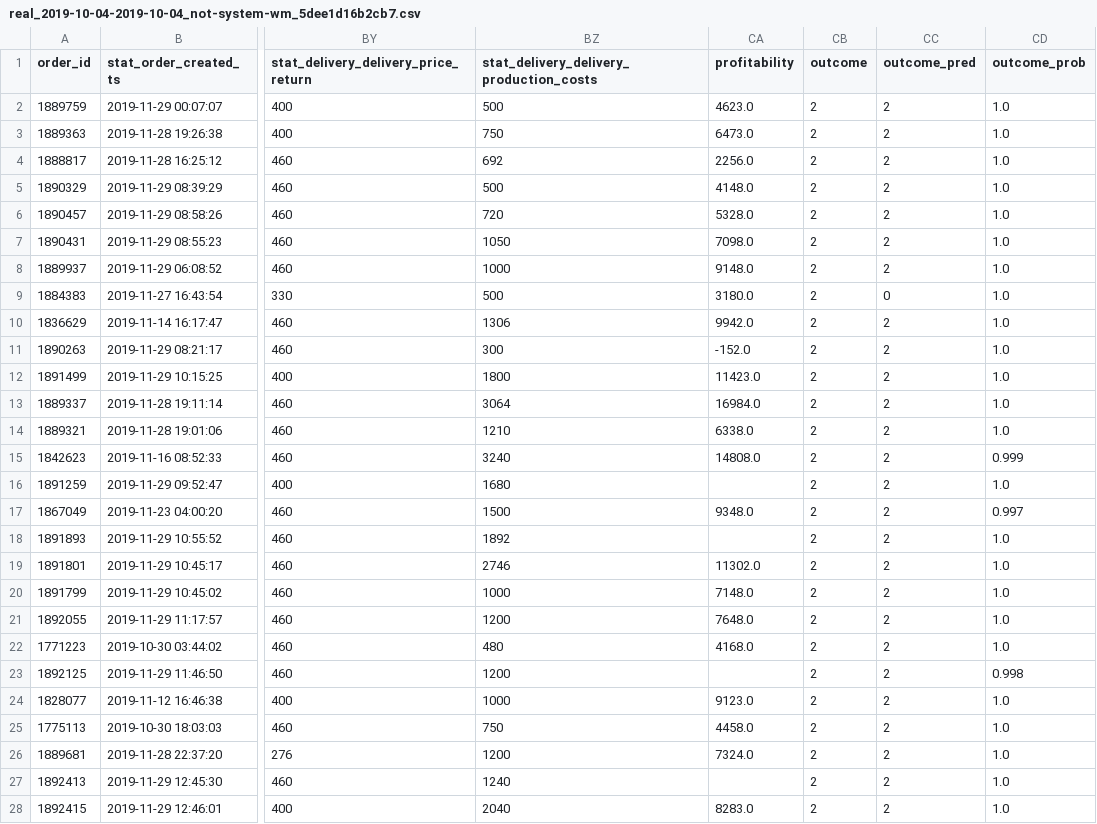
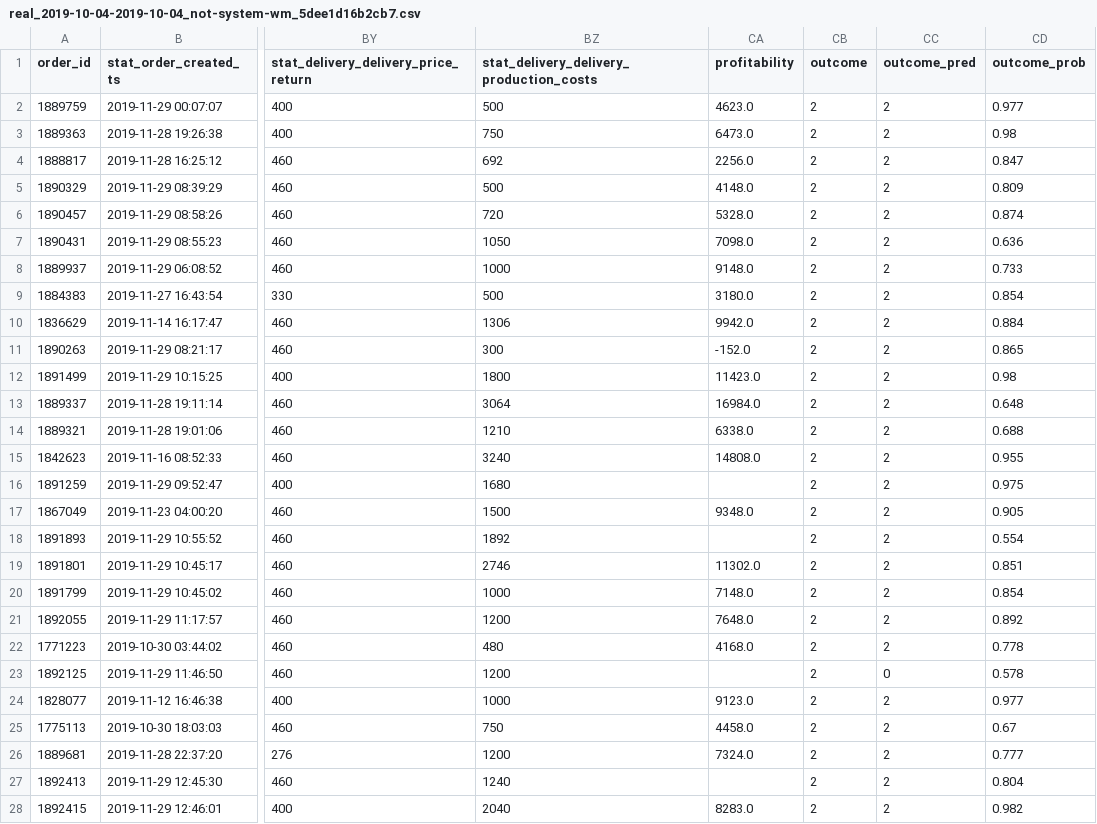
Before and after one commit to jasperDD/usedocker, a CSV file: app/triplet_v2/forecasts/real_2019-10-04-2019-10-04_not-system-wm_5dee1d16b2cb7.csv, drawn as a sheet; only a part is shown, gaps mark what is left out; the diff covers the shown part only; the diff names each change by its address in the sheet, - before the commit and + after, or states it on an @@ line.

```diff
--- a/app/triplet_v2/forecasts/real_2019-10-04-2019-10-04_not-system-wm_5dee1d16b2cb7.csv
+++ b/app/triplet_v2/forecasts/real_2019-10-04-2019-10-04_not-system-wm_5dee1d16b2cb7.csv
-CD2 (outcome_prob): 1.0
+CD2 (outcome_prob): 0.977
-CD3 (outcome_prob): 1.0
+CD3 (outcome_prob): 0.98
-CD4 (outcome_prob): 1.0
+CD4 (outcome_prob): 0.847
-CD5 (outcome_prob): 1.0
+CD5 (outcome_prob): 0.809
-CD6 (outcome_prob): 1.0
+CD6 (outcome_prob): 0.874
-CD7 (outcome_prob): 1.0
+CD7 (outcome_prob): 0.636
-CD8 (outcome_prob): 1.0
+CD8 (outcome_prob): 0.733
-CC9 (outcome_pred): 0
+CC9 (outcome_pred): 2
-CD9 (outcome_prob): 1.0
+CD9 (outcome_prob): 0.854
-CD10 (outcome_prob): 1.0
+CD10 (outcome_prob): 0.884
-CD11 (outcome_prob): 1.0
+CD11 (outcome_prob): 0.865
-CD12 (outcome_prob): 1.0
+CD12 (outcome_prob): 0.98
-CD13 (outcome_prob): 1.0
+CD13 (outcome_prob): 0.648
-CD14 (outcome_prob): 1.0
+CD14 (outcome_prob): 0.688
-CD15 (outcome_prob): 0.999
+CD15 (outcome_prob): 0.955
-CD16 (outcome_prob): 1.0
+CD16 (outcome_prob): 0.975
-CD17 (outcome_prob): 0.997
+CD17 (outcome_prob): 0.905
-CD18 (outcome_prob): 1.0
+CD18 (outcome_prob): 0.554
-CD19 (outcome_prob): 1.0
+CD19 (outcome_prob): 0.851
-CD20 (outcome_prob): 1.0
+CD20 (outcome_prob): 0.854
-CD21 (outcome_prob): 1.0
+CD21 (outcome_prob): 0.892
-CD22 (outcome_prob): 1.0
+CD22 (outcome_prob): 0.778
-CC23 (outcome_pred): 2
+CC23 (outcome_pred): 0
-CD23 (outcome_prob): 0.998
+CD23 (outcome_prob): 0.578
-CD24 (outcome_prob): 1.0
+CD24 (outcome_prob): 0.977
-CD25 (outcome_prob): 1.0
+CD25 (outcome_prob): 0.67
-CD26 (outcome_prob): 1.0
+CD26 (outcome_prob): 0.777
-CD27 (outcome_prob): 1.0
+CD27 (outcome_prob): 0.804
-CD28 (outcome_prob): 1.0
+CD28 (outcome_prob): 0.982
```
Also changed, not shown: 22 edited cells elsewhere in this file, app/triplet_v2/forecasts/real_2019-10-03-2019-10-03_not-system-wm_5dee1d0c5dc0e.csv, app/triplet_v2/forecasts/real_2019-10-05-2019-10-05_not-system-wm_5dee1d1d9e8ac.csv, 41 other files.
